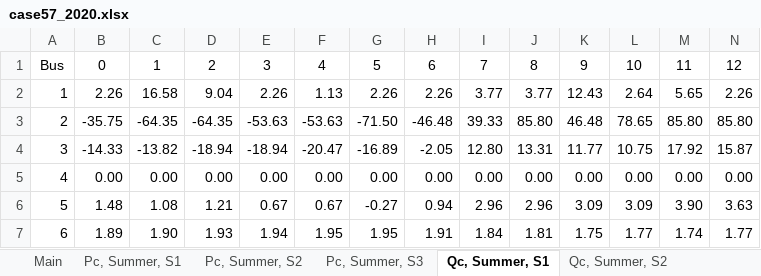
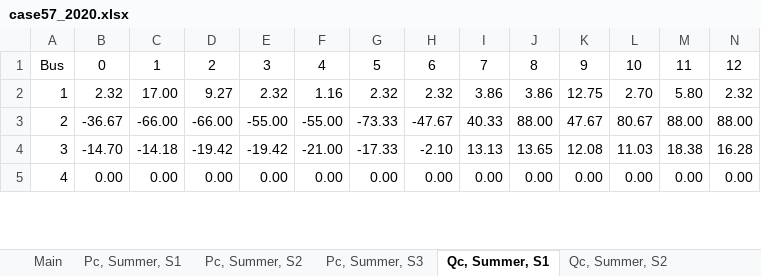
Before and after one commit to ATTEST-project/shared-resource-planning, an Excel workbook: data/CS1/case57/case57_2020.xlsx, sheet Qc, Summer, S1, drawn as a sheet; only a part is shown; values as stored, in another font and other column widths than the file's, no borders; removed rows and columns are numbered as before the commit, all else as after; rows hold the shown columns only; the diff covers the shown part only; the diff names each change by its address in the sheet, - before the commit and + after, or states it on an @@ line.

```diff
--- a/data/CS1/case57/case57_2020.xlsx (sheet Qc, Summer, S1)
+++ b/data/CS1/case57/case57_2020.xlsx (sheet Qc, Summer, S1)
-B2: 2.26
+B2: 2.32
-C2: 16.58
+C2: 17.00
-D2: 9.04
+D2: 9.27
-E2: 2.26
+E2: 2.32
-F2: 1.13
+F2: 1.16
-G2: 2.26
+G2: 2.32
-H2: 2.26
+H2: 2.32
-I2: 3.77
+I2: 3.86
-J2: 3.77
+J2: 3.86
-K2: 12.43
+K2: 12.75
-L2: 2.64
+L2: 2.70
-M2: 5.65
+M2: 5.80
-N2: 2.26
+N2: 2.32
-row 3: 2 | -35.75 | -64.35 | -64.35 | -53.63 | -53.63 | -71.50 | -46.48 | 39.33 | 85.80 | 46.48 | 78.65 | 85.80 | 85.80
+row 3: 2 | -36.67 | -66.00 | -66.00 | -55.00 | -55.00 | -73.33 | -47.67 | 40.33 | 88.00 | 47.67 | 80.67 | 88.00 | 88.00
-B4: -14.33
+B4: -14.70
-C4: -13.82
+C4: -14.18
-D4: -18.94
+D4: -19.42
-E4: -18.94
+E4: -19.42
-F4: -20.47
+F4: -21.00
-G4: -16.89
+G4: -17.33
-H4: -2.05
+H4: -2.10
-I4: 12.80
+I4: 13.13
-J4: 13.31
+J4: 13.65
-K4: 11.77
+K4: 12.08
-L4: 10.75
+L4: 11.03
-M4: 17.92
+M4: 18.38
-N4: 15.87
+N4: 16.28
-row 6: 5 | 1.48 | 1.08 | 1.21 | 0.67 | 0.67 | -0.27 | 0.94 | 2.96 | 2.96 | 3.09 | 3.09 | 3.90 | 3.63
-row 7: 6 | 1.89 | 1.90 | 1.93 | 1.94 | 1.95 | 1.95 | 1.91 | 1.84 | 1.81 | 1.75 | 1.77 | 1.74 | 1.77
```
Also changed, not shown: 20 added rows, 18 removed rows and 407 edited cells elsewhere in this sheet, sheet Pc, Summer, S1, sheet Pc, Winter, S1, sheet Qc, Winter, S1, sheet Main, data/CS1/case18/case18_2020.xlsx, data/CS1/case18/case18_2030.xlsx, 24 other files.
